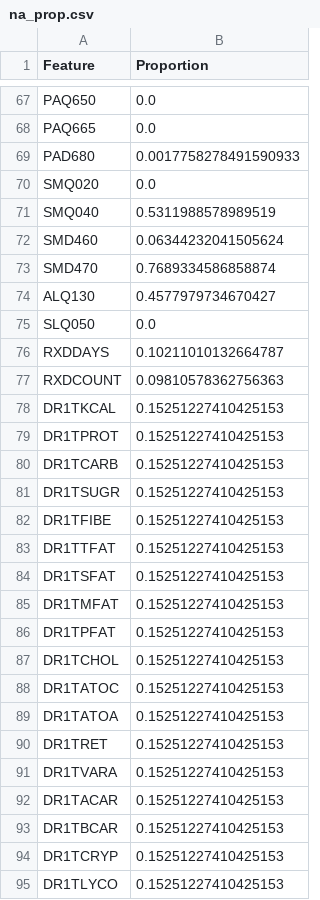
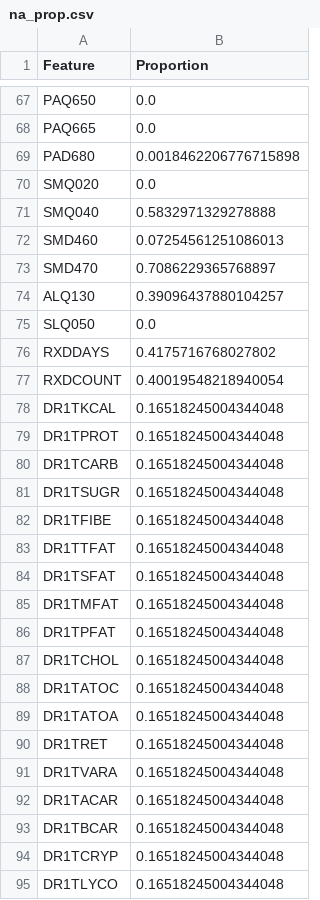
Before and after one commit to dvnguyen02/DATA301-Project, a CSV file: results/figures/na_prop.csv, drawn as a sheet; only a part is shown, gaps mark what is left out; the diff covers the shown part only.

```diff
--- a/results/figures/na_prop.csv
+++ b/results/figures/na_prop.csv
@@ -68,28 +68,28 @@ PAQ650,0.0
 PAQ665,0.0
-PAD680,0.0017758278491590933
+PAD680,0.0018462206776715898
 SMQ020,0.0
-SMQ040,0.5311988578989519
-SMD460,0.06344232041505624
-SMD470,0.7689334586858874
-ALQ130,0.4577979734670427
+SMQ040,0.5832971329278888
+SMD460,0.07254561251086013
+SMD470,0.7086229365768897
+ALQ130,0.39096437880104257
 SLQ050,0.0
-RXDDAYS,0.10211010132664787
-RXDCOUNT,0.09810578362756363
-DR1TKCAL,0.15251227410425153
-DR1TPROT,0.15251227410425153
-DR1TCARB,0.15251227410425153
-DR1TSUGR,0.15251227410425153
-DR1TFIBE,0.15251227410425153
-DR1TTFAT,0.15251227410425153
-DR1TSFAT,0.15251227410425153
-DR1TMFAT,0.15251227410425153
-DR1TPFAT,0.15251227410425153
-DR1TCHOL,0.15251227410425153
-DR1TATOC,0.15251227410425153
-DR1TATOA,0.15251227410425153
-DR1TRET,0.15251227410425153
-DR1TVARA,0.15251227410425153
-DR1TACAR,0.15251227410425153
-DR1TBCAR,0.15251227410425153
-DR1TCRYP,0.15251227410425153
-DR1TLYCO,0.15251227410425153
+RXDDAYS,0.4175716768027802
+RXDCOUNT,0.40019548218940054
+DR1TKCAL,0.16518245004344048
+DR1TPROT,0.16518245004344048
+DR1TCARB,0.16518245004344048
+DR1TSUGR,0.16518245004344048
+DR1TFIBE,0.16518245004344048
+DR1TTFAT,0.16518245004344048
+DR1TSFAT,0.16518245004344048
+DR1TMFAT,0.16518245004344048
+DR1TPFAT,0.16518245004344048
+DR1TCHOL,0.16518245004344048
+DR1TATOC,0.16518245004344048
+DR1TATOA,0.16518245004344048
+DR1TRET,0.16518245004344048
+DR1TVARA,0.16518245004344048
+DR1TACAR,0.16518245004344048
+DR1TBCAR,0.16518245004344048
+DR1TCRYP,0.16518245004344048
+DR1TLYCO,0.16518245004344048
```
Also changed, not shown: 91 edited cells elsewhere in this file, 9 other files.
